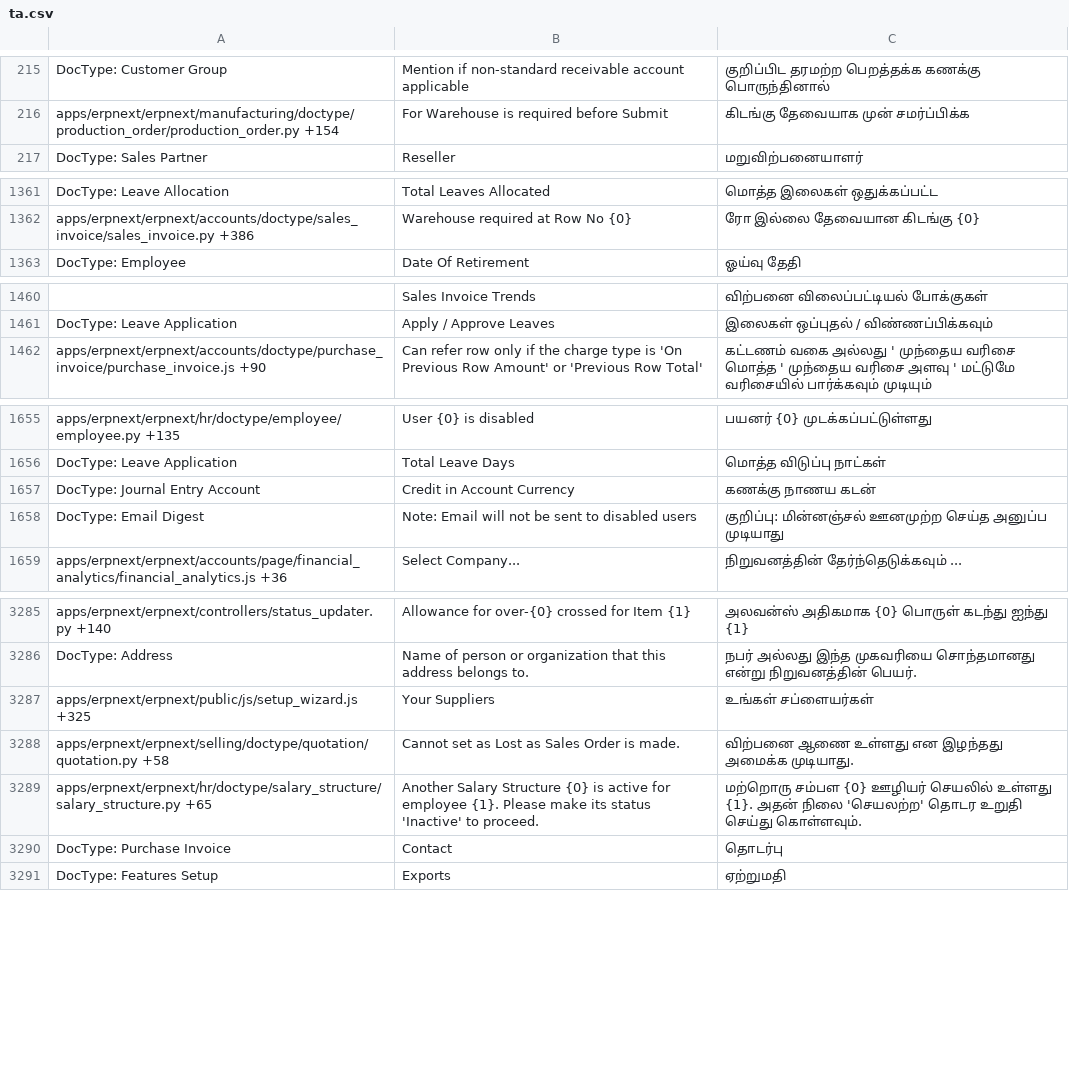
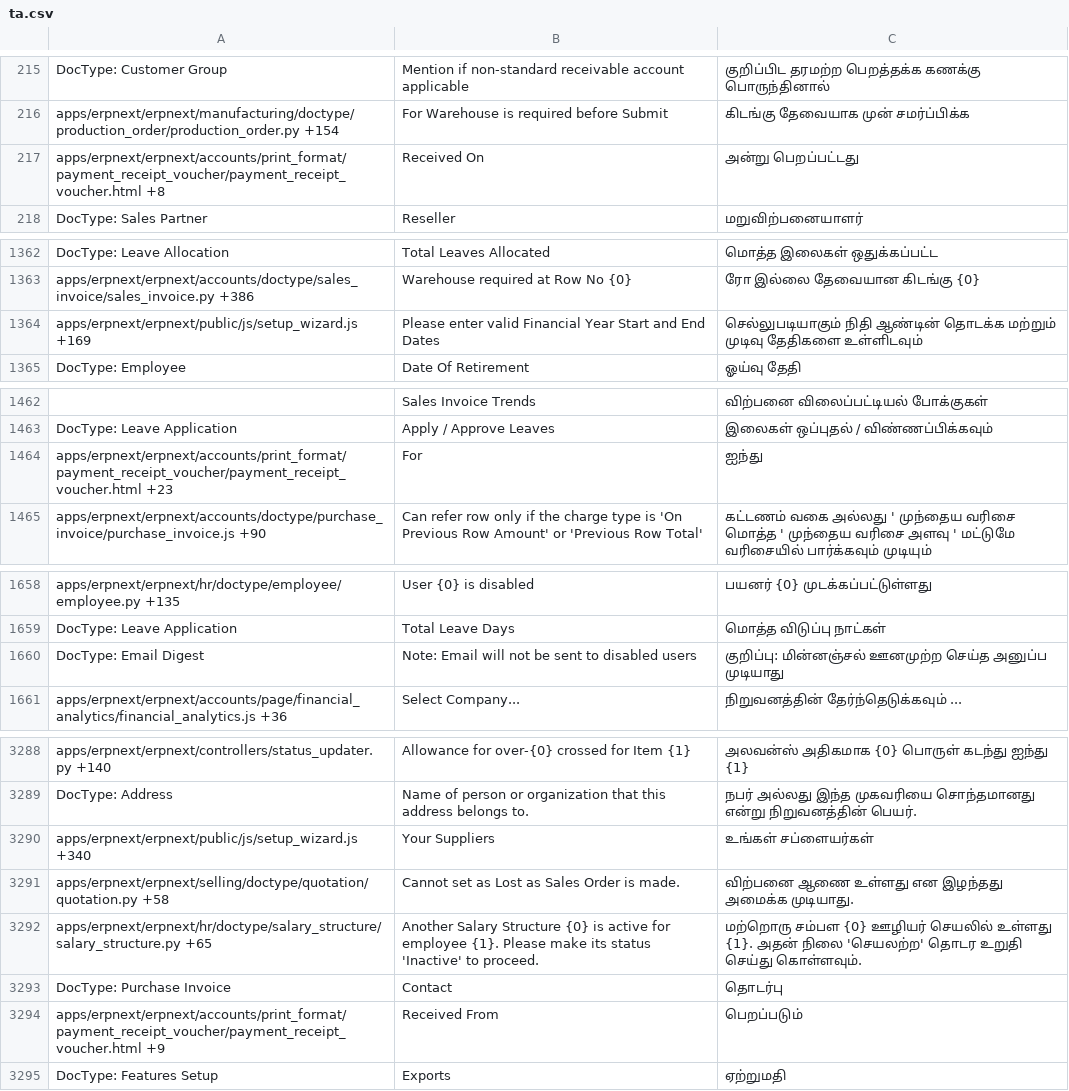
Before and after one commit to techyst-net/nexyst, a CSV file: erpnext/translations/ta.csv, drawn as a sheet; only a part is shown, gaps mark what is left out; removed rows and columns are numbered as before the commit, all else as after; the diff covers the shown part only; the diff names each change by its address in the sheet, - before the commit and + after, or states it on an @@ line.

Commit message:
[translations]

```diff
--- a/erpnext/translations/ta.csv
+++ b/erpnext/translations/ta.csv
+row 217: apps/erpnext/erpnext/accounts/print_format/payment_receipt_voucher/payment_receipt_voucher.html +8 | Received On | அன்று பெறப்பட்டது
+row 1364: apps/erpnext/erpnext/public/js/setup_wizard.js +169 | Please enter valid Financial Year Start and End Dates | செல்லுபடியாகும் நிதி ஆண்டின் தொடக்க மற்றும் முடிவு தேதிகளை உள்ளிடவும்
+row 1464: apps/erpnext/erpnext/accounts/print_format/payment_receipt_voucher/payment_receipt_voucher.html +23 | For | ஐந்து
-row 1657: DocType: Journal Entry Account | Credit in Account Currency | கணக்கு நாணய கடன்
-A3290: apps/erpnext/erpnext/public/js/setup_wizard.js +325
+A3290: apps/erpnext/erpnext/public/js/setup_wizard.js +340
+row 3294: apps/erpnext/erpnext/accounts/print_format/payment_receipt_voucher/payment_receipt_voucher.html +9 | Received From | பெறப்படும்
```
Also changed, not shown: 5 added rows, 2 removed rows and 81 edited cells elsewhere in this file, erpnext/translations/bn.csv, erpnext/translations/hi.csv, 46 other files.
